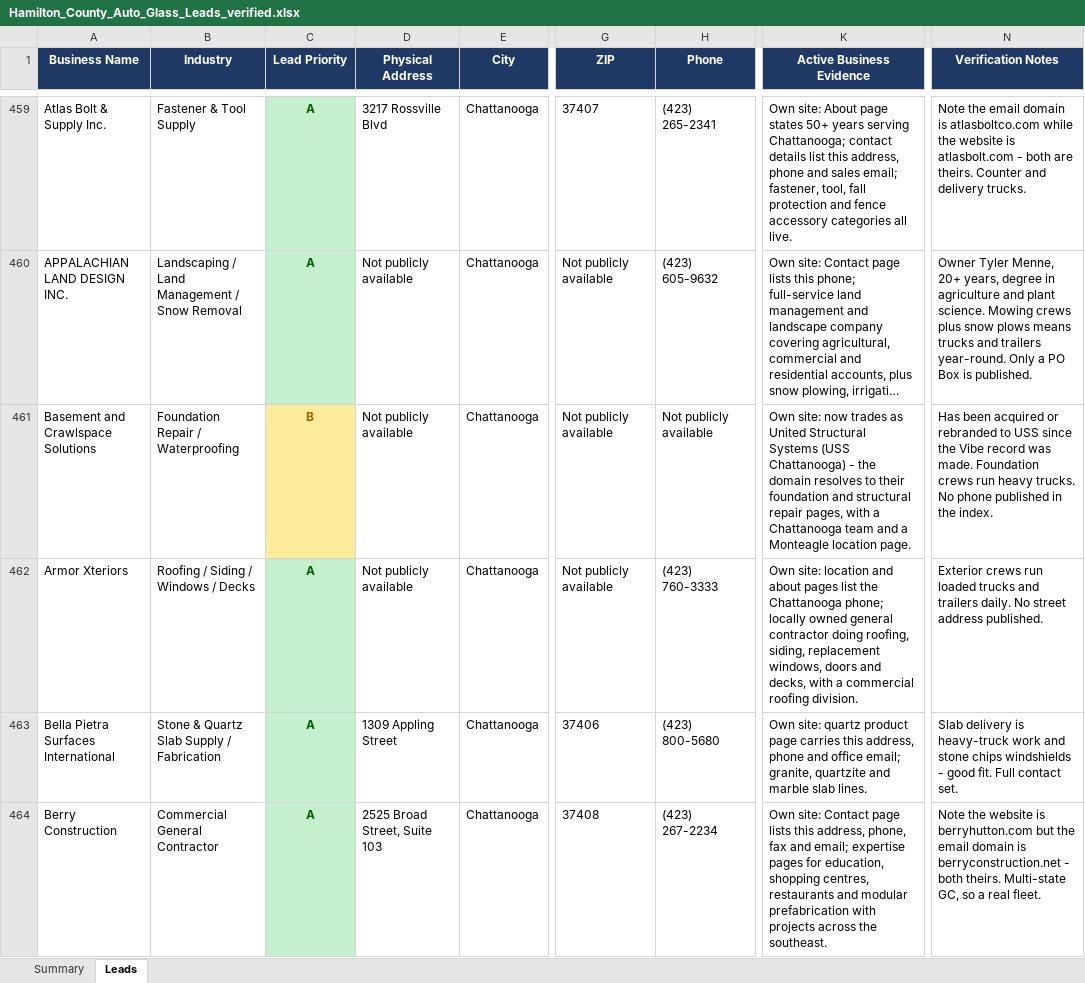
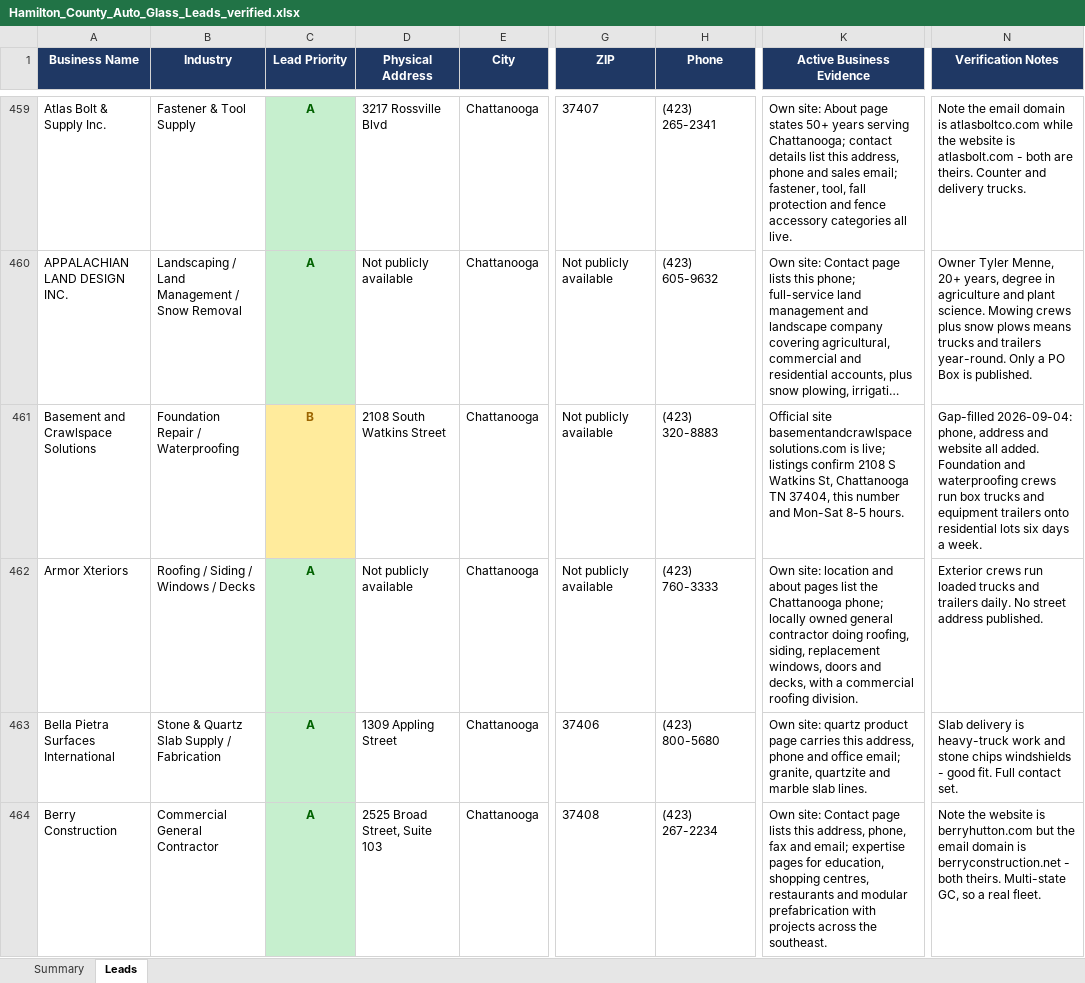
Before and after one commit to hardknoxautoglass/Hard-Knox-, an Excel workbook: leads/Hamilton_County_Auto_Glass_Leads_verified.xlsx, sheet Leads, drawn as a sheet; only a part is shown, gaps mark what is left out; long unchanged cells end in …; values as stored, in another font and other column widths than the file's, no borders; the diff covers the shown part only; the diff names each change by its address in the sheet, - before the commit and + after, or states it on an @@ line.

```diff
--- a/leads/Hamilton_County_Auto_Glass_Leads_verified.xlsx (sheet Leads)
+++ b/leads/Hamilton_County_Auto_Glass_Leads_verified.xlsx (sheet Leads)
-D461 (Physical Address): Not publicly available
+D461 (Physical Address): 2108 South Watkins Street
-H461 (Phone): Not publicly available
+H461 (Phone): (423) 320-8883
-K461 (Active Business Evidence): Own site: now trades as United Structural Systems (USS Chattanooga) - the domain resolves to their foundation and structural repair pages, with a Chattanooga team and a Monteagle location page.
+K461 (Active Business Evidence): Official site basementandcrawlspacesolutions.com is live; listings confirm 2108 S Watkins St, Chattanooga TN 37404, this number and Mon-Sat 8-5 hours.
-N461 (Verification Notes): Has been acquired or rebranded to USS since the Vibe record was made. Foundation crews run heavy trucks. No phone published in the index.
+N461 (Verification Notes): Gap-filled 2026-09-04: phone, address and website all added. Foundation and waterproofing crews run box trucks and equipment trailers onto residential lots six days a week.
```
Also changed, not shown: 21 edited cells elsewhere in this sheet, 1 other file.
